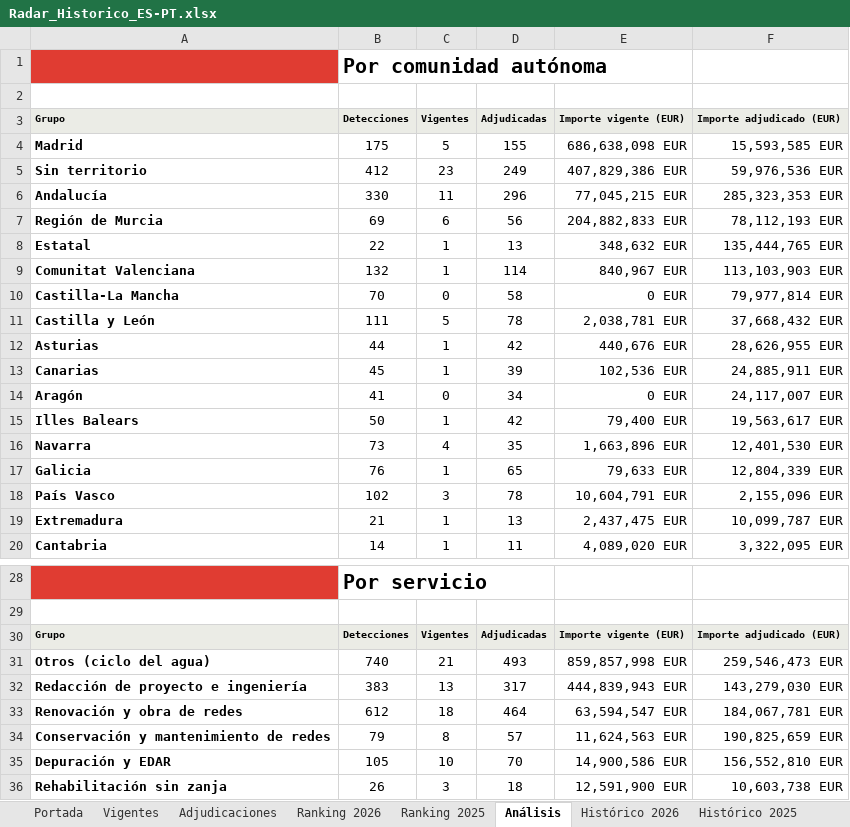
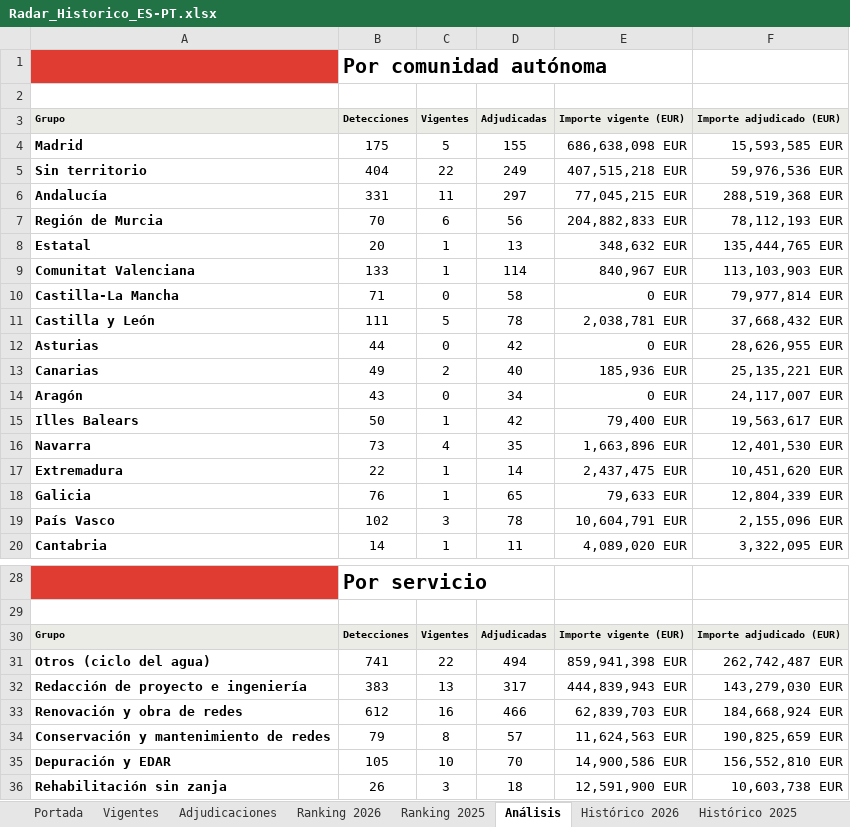
Before and after one commit to ibarrez/canalis-tender, an Excel workbook: docs/Radar_Historico_ES-PT.xlsx, sheet Análisis, drawn as a sheet; only a part is shown, gaps mark what is left out; values as stored, in another font and other column widths than the file's, no borders; removed rows and columns are numbered as before the commit, all else as after; the diff names each change by its address in the sheet, - before the commit and + after, or states it on an @@ line.

```diff
--- a/docs/Radar_Historico_ES-PT.xlsx (sheet Análisis)
+++ b/docs/Radar_Historico_ES-PT.xlsx (sheet Análisis)
-B5: 412
+B5: 404
-C5: 23
+C5: 22
-E5: 407,829,386 EUR
+E5: 407,515,218 EUR
-B6: 330
+B6: 331
-D6: 296
+D6: 297
-F6: 285,323,353 EUR
+F6: 288,519,368 EUR
-B7: 69
+B7: 70
-B8: 22
+B8: 20
-B9: 132
+B9: 133
-B10: 70
+B10: 71
-C12: 1
+C12: 0
-E12: 440,676 EUR
+E12: 0 EUR
-B13: 45
+B13: 49
-C13: 1
+C13: 2
-D13: 39
+D13: 40
-E13: 102,536 EUR
+E13: 185,936 EUR
-F13: 24,885,911 EUR
+F13: 25,135,221 EUR
-B14: 41
+B14: 43
+row 17: Extremadura | 22 | 1 | 14 | 2,437,475 EUR | 10,451,620 EUR
-row 19: Extremadura | 21 | 1 | 13 | 2,437,475 EUR | 10,099,787 EUR
-B31: 740
+B31: 741
-C31: 21
+C31: 22
-D31: 493
+D31: 494
-E31: 859,857,998 EUR
+E31: 859,941,398 EUR
-F31: 259,546,473 EUR
+F31: 262,742,487 EUR
-C33: 18
+C33: 16
-D33: 464
+D33: 466
-E33: 63,594,547 EUR
+E33: 62,839,703 EUR
-F33: 184,067,781 EUR
+F33: 184,668,924 EUR
```
Also changed, not shown: sheet Vigentes, sheet Adjudicaciones, sheet Histórico 2026, sheet Portada, sheet Ranking 2025, sheet Histórico 2025, 5 other files.
